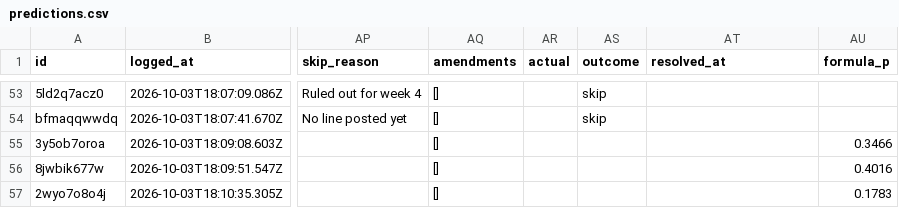
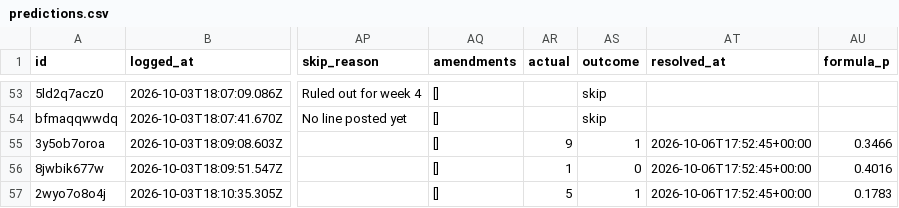
Before and after one commit to CrispyMcCann/nfl-calibration, a CSV file: predictions.csv, drawn as a sheet; only a part is shown, gaps mark what is left out; the diff covers the shown part only; the diff names each change by its address in the sheet, - before the commit and + after, or states it on an @@ line.

```diff
--- a/predictions.csv
+++ b/predictions.csv
-AR55 (actual): (empty)
+AR55 (actual): 9
-AS55 (outcome): (empty)
+AS55 (outcome): 1
-AT55:AT57 (resolved_at): (empty)
+AT55:AT57 (resolved_at): 2026-10-06T17:52:45+00:00
-AR56 (actual): (empty)
+AR56 (actual): 1
-AS56 (outcome): (empty)
+AS56 (outcome): 0
-AR57 (actual): (empty)
+AR57 (actual): 5
-AS57 (outcome): (empty)
+AS57 (outcome): 1
```
Also changed, not shown: 48 edited cells elsewhere in this file.
